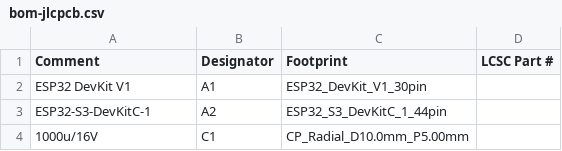
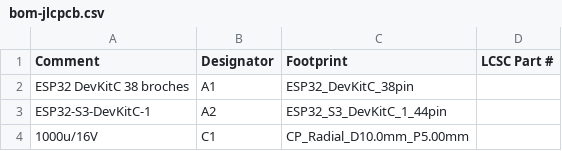
Before and after one commit to oliviera999/n3_firmwires, a CSV file: hardware/n3-universal/exports/bom-jlcpcb.csv, drawn as a sheet; only a part is shown.

```diff
--- a/hardware/n3-universal/exports/bom-jlcpcb.csv
+++ b/hardware/n3-universal/exports/bom-jlcpcb.csv
@@ -1,3 +1,3 @@
 Comment,Designator,Footprint,LCSC Part #
-ESP32 DevKit V1,A1,ESP32_DevKit_V1_30pin,
+ESP32 DevKitC 38 broches,A1,ESP32_DevKitC_38pin,
 ESP32-S3-DevKitC-1,A2,ESP32_S3_DevKitC_1_44pin,
```
Also changed, not shown: hardware/n3-universal/exports/bom-nextpcb.csv, hardware/n3-universal/exports/cpl-jlcpcb.csv, 13 other files.
